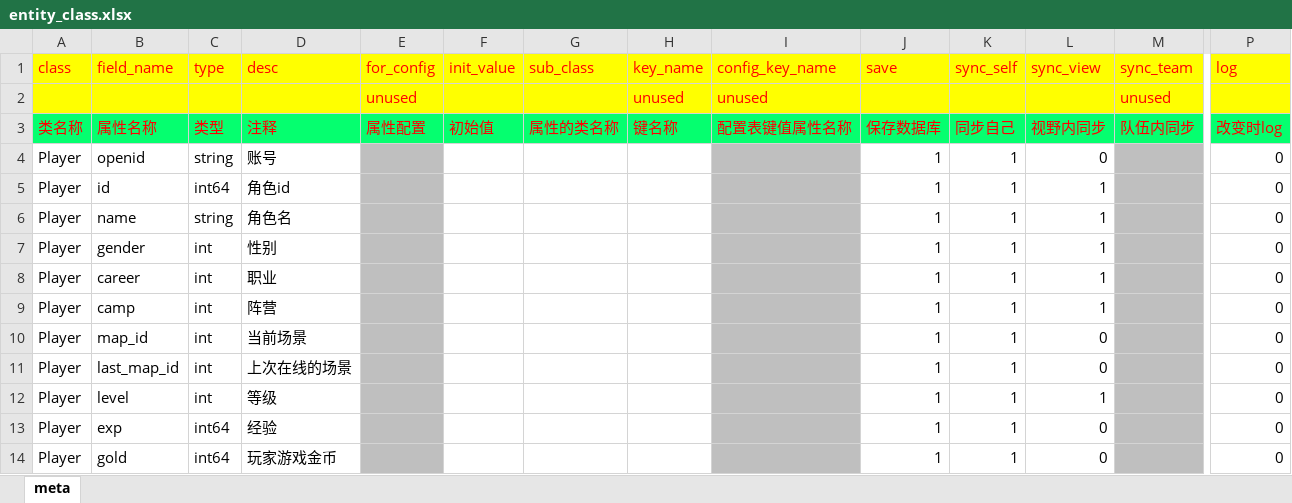
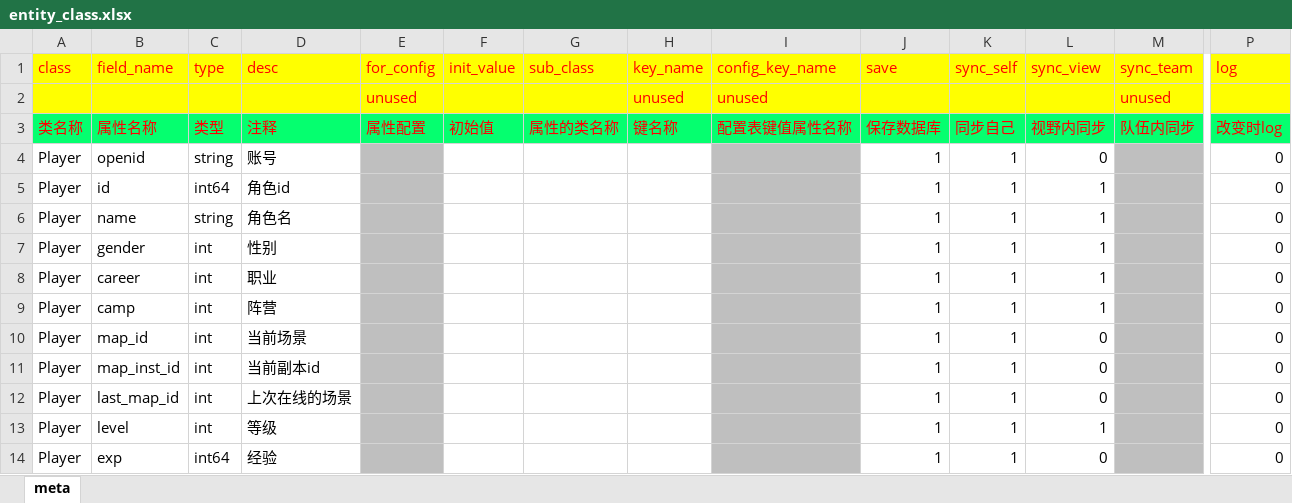
Before and after one commit to OpenArkStudio/ARK, an Excel workbook: bin/resource/excel/entity_class.xlsx, sheet meta, drawn as a sheet; only a part is shown, gaps mark what is left out; the shorter side is filled out with more unchanged rows; values as stored, in another font and other column widths than the file's, no borders; rows hold the shown columns only; the diff names each change by its address in the sheet, - before the commit and + after, or states it on an @@ line.

```diff
--- a/bin/resource/excel/entity_class.xlsx (sheet meta)
+++ b/bin/resource/excel/entity_class.xlsx (sheet meta)
+row 11: Player | map_inst_id | int | 当前副本id |  |  |  |  |  | 1 | 1 | 0 |  | 0
```
Also changed, not shown: bin/resource/excel/map.xlsx, 19 other files.
